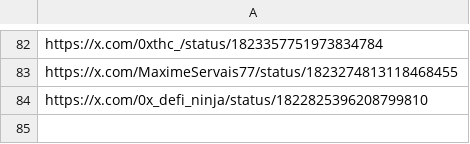
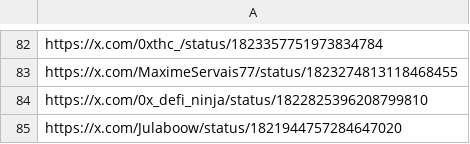
Before and after one commit to AngleProtocol/testers, a CSV file: tweetos/prots.csv, drawn as a sheet; only a part is shown, gaps mark what is left out.

Commit message:
Update prots.csv

```diff
--- a/tweetos/prots.csv
+++ b/tweetos/prots.csv
@@ -84 +84,2 @@ https://x.com/MaximeServais77/status/1823274813118468455
 https://x.com/0x_defi_ninja/status/1822825396208799810
+https://x.com/Julaboow/status/1821944757284647020
```
